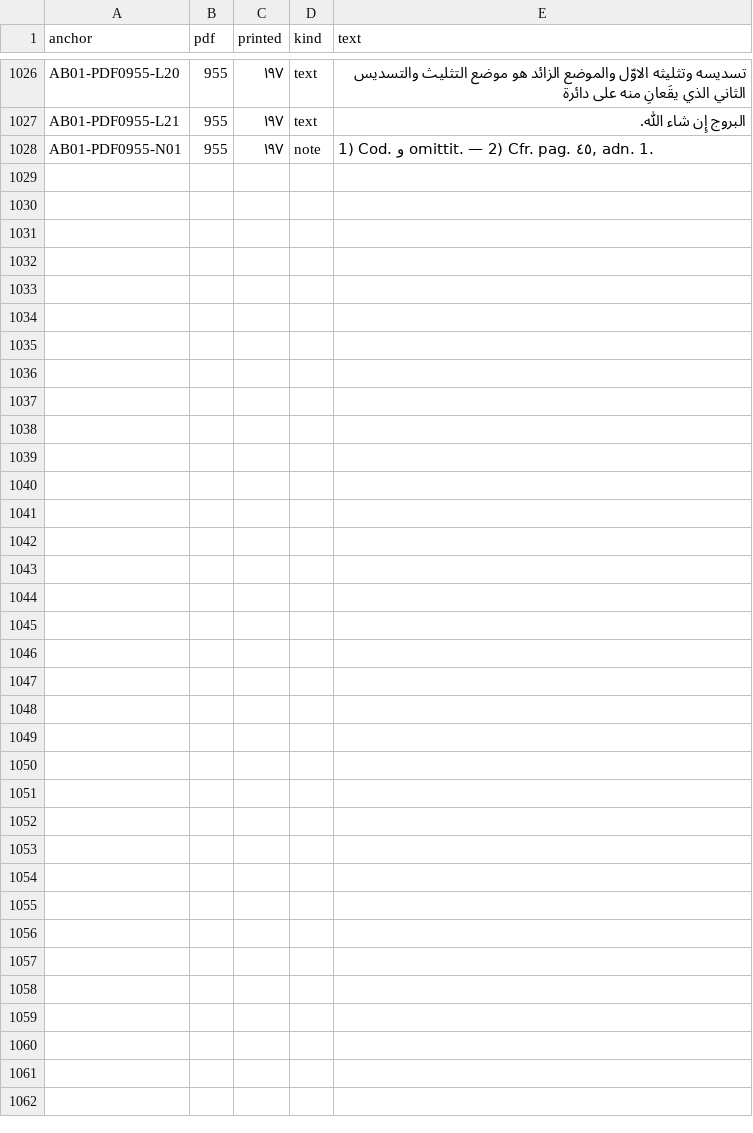
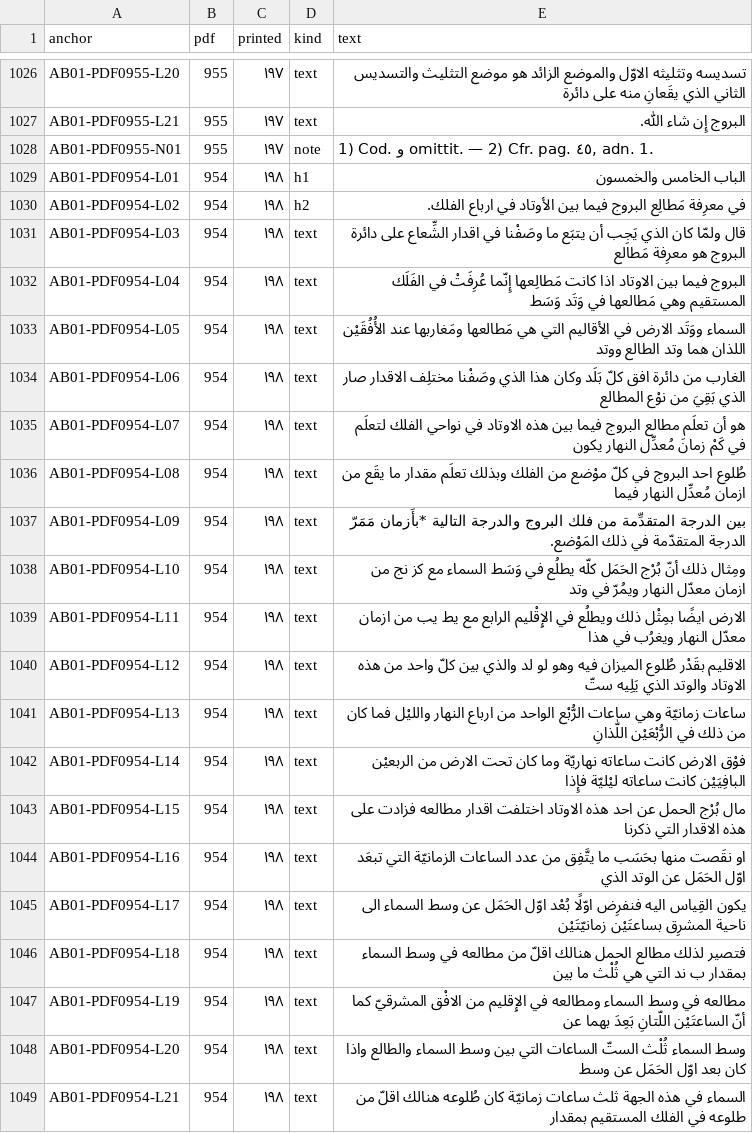
Before and after one commit to KokunoYumeto/al-battani, a TSV file: S12/textus/anchors.tsv, drawn as a sheet; only a part is shown, gaps mark what is left out.

```diff
--- a/S12/textus/anchors.tsv
+++ b/S12/textus/anchors.tsv
@@ -1028 +1028,22 @@ AB01-PDF0955-L21	955	١٩٧	text	البروج إِن شاء اللّٰه.
 AB01-PDF0955-N01	955	١٩٧	note	1) Cod. و omittit. — 2) Cfr. pag. ٤٥, adn. 1.
+AB01-PDF0954-L01	954	١٩٨	h1	الباب الخامس والخمسون
+AB01-PDF0954-L02	954	١٩٨	h2	في معرِفة مَطالِع البروج فيما بين الأوتاد في ارباع الفلك.
+AB01-PDF0954-L03	954	١٩٨	text	قال ولمّا كان الذي يَجِب أن يتبَع ما وصَفْنا في اقدار الشِّعاع على دائرة البروج هو معرِفة مَطالع
+AB01-PDF0954-L04	954	١٩٨	text	البروج فيما بين الاوتاد اذا كانت مَطالِعها إِنّما عُرِفَتْ في الفَلَك المستقيم وهي مَطالعها في وَتَد وَسَط
+AB01-PDF0954-L05	954	١٩٨	text	السماء ووَتَد الارض في الأقاليم التي هي مَطالعها ومَغاربها عند الأُفُقَيْن اللذان هما وتد الطالع ووتد
+AB01-PDF0954-L06	954	١٩٨	text	الغارب من دائرة افق كلّ بَلَد وكان هذا الذي وصَفْنا مختلِف الاقدار صار الذي بَقِيَ من نوْع المطالع
+AB01-PDF0954-L07	954	١٩٨	text	هو أن تعلَم مطالع البروج فيما بين هذه الاوتاد في نواحي الفلك لتعلَم في كَمْ زمانَ مُعدِّل النهار يكون
+AB01-PDF0954-L08	954	١٩٨	text	طُلوع احد البروج في كلّ موْضع من الفلك وبذلك تعلَم مقدار ما يقَع من ازمان مُعدِّل النهار فيما
+AB01-PDF0954-L09	954	١٩٨	text	بين الدرجة المتقدِّمة من فلك البروج والدرجة التالية *بأَزمان مَمَرّ الدرجة المتقدّمة في ذلك المَوْضع.
+AB01-PDF0954-L10	954	١٩٨	text	ومِثال ذلك أنّ بُرْج الحَمَل كلّه يطلُع في وَسَط السماء مع كز نج من ازمان معدّل النهار ويمُرّ في وتد
+AB01-PDF0954-L11	954	١٩٨	text	الارض ايضًا بمِثْل ذلك ويطلُع في الإِقْليم الرابع مع يط يب من ازمان معدّل النهار ويغرُب في هذا
+AB01-PDF0954-L12	954	١٩٨	text	الاقليم بقَدْر طُلوع الميزان فيه وهو لو لد والذي بين كلّ واحد من هذه الاوتاد والوتد الذي يَلِيه ستّ
+AB01-PDF0954-L13	954	١٩٨	text	ساعات زمانيّة وهي ساعات الرُّبْع الواحد من ارباع النهار والليْل فما كان من ذلك في الرُّبْعَيْن اللّٰذانِ
+AB01-PDF0954-L14	954	١٩٨	text	فوْق الارض كانت ساعاته نهاريّة وما كان تحت الارض من الربعيْن البافِيَيْن كانت ساعاته ليْليّة فإِذا
+AB01-PDF0954-L15	954	١٩٨	text	مال بُرْج الحمل عن احد هذه الاوتاد اختلفت اقدار مطالعه فزادت على هذه الاقدار التي ذكرنا
+AB01-PDF0954-L16	954	١٩٨	text	او نقَصت منها بحَسَب ما يتَّفِق من عدد الساعات الزمانيّة التي تبعَد اوّل الحَمَل عن الوتد الذي
+AB01-PDF0954-L17	954	١٩٨	text	يكون القِياس اليه فنفرِض اوّلًا بُعْد اوّل الحَمَل عن وسط السماء الى ناحية المشرِق بساعتَيْن زمانيّتَيْن
+AB01-PDF0954-L18	954	١٩٨	text	فتصير لذلك مطالع الحمل هنالك اقلّ من مطالعه في وسط السماء بمقدار ب ند التي هي ثُلْث ما بين
+AB01-PDF0954-L19	954	١٩٨	text	مطالعه في وسط السماء ومطالعه في الإِقليم من الافْق المشرقيّ كما أنّ الساعتَيْن اللّتانِ بَعِدَ بهما عن
+AB01-PDF0954-L20	954	١٩٨	text	وسط السماء ثُلْث الستّ الساعات التي بين وسط السماء والطالع واذا كان بعد اوّل الحَمَل عن وسط
+AB01-PDF0954-L21	954	١٩٨	text	السماء في هذه الجهة ثلث ساعات زمانيّة كان طُلوعه هنالك اقلّ من طلوعه في الفلك المستقيم بمقدار
```
Also changed, not shown: 7 other files.
